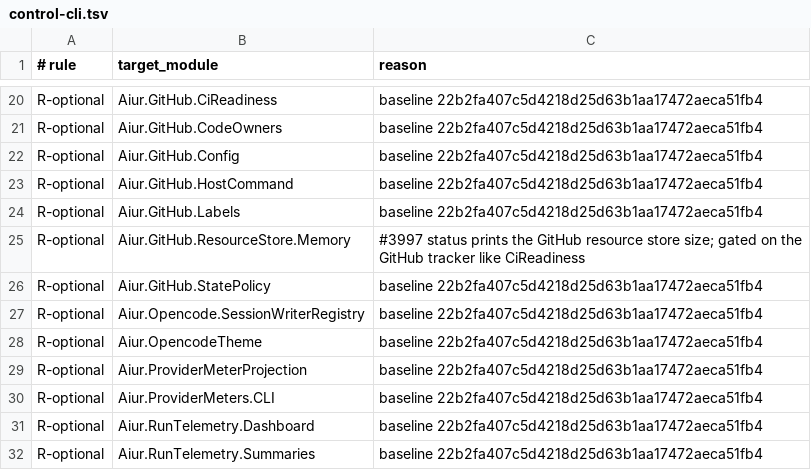
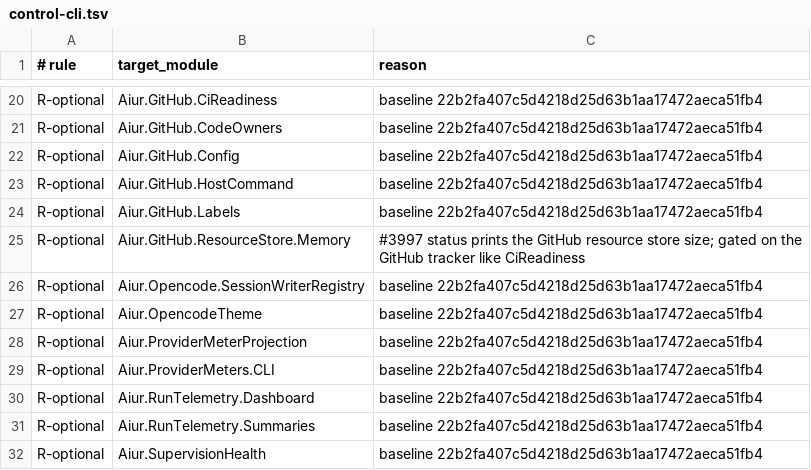
Before and after one commit to Nitjsefnie-OSC/aiur, a TSV file: scripts/components/allowlist/control-cli.tsv, drawn as a sheet; only a part is shown, gaps mark what is left out; the shorter side is filled out with more unchanged rows; the diff names each change by its address in the sheet, - before the commit and + after, or states it on an @@ line.

```diff
--- a/scripts/components/allowlist/control-cli.tsv
+++ b/scripts/components/allowlist/control-cli.tsv
-row 26: R-optional | Aiur.GitHub.StatePolicy | baseline 22b2fa407c5d4218d25d63b1aa17472aeca51fb4
```
Also changed, not shown: 4 other files.
